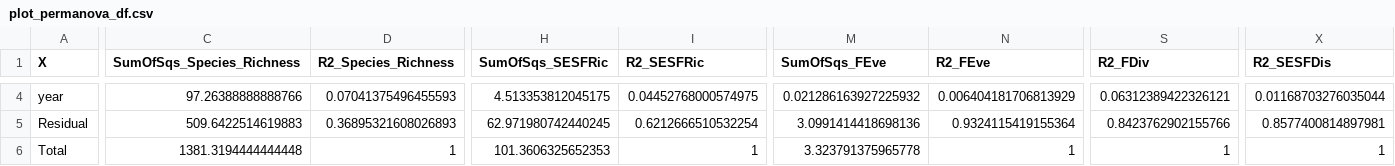
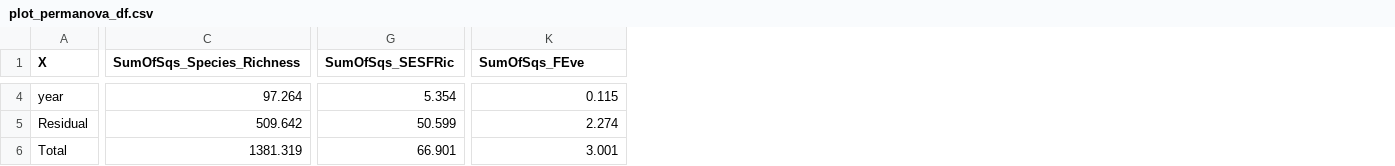
Before and after one commit to e-bish/Nearshore_Fish_FD, a CSV file: data/plot_permanova_df.csv, drawn as a sheet; only a part is shown, gaps mark what is left out; removed rows and columns are numbered as before the commit, all else as after; the diff covers the shown part only; the diff names each change by its address in the sheet, - before the commit and + after, or states it on an @@ line.

```diff
--- a/data/plot_permanova_df.csv
+++ b/data/plot_permanova_df.csv
-column D (R2_Species_Richness), rows 4-6: 0.07041375496455593 | 0.36895321608026893 | 1
-column I (R2_SESFRic), rows 4-6: 0.04452768000574975 | 0.6212666510532254 | 1
-column N (R2_FEve), rows 4-6: 0.006404181706813929 | 0.9324115419155364 | 1
-column S (R2_FDiv), rows 4-6: 0.06312389422326121 | 0.8423762902155766 | 1
-column X (R2_SESFDis), rows 4-6: 0.01168703276035044 | 0.8577400814897981 | 1
-C4 (SumOfSqs_Species_Richness): 97.26388888888766
+C4 (SumOfSqs_Species_Richness): 97.264
-G4 (SumOfSqs_SESFRic): 4.513353812045175
+G4 (SumOfSqs_SESFRic): 5.354
-K4 (SumOfSqs_FEve): 0.021286163927225932
+K4 (SumOfSqs_FEve): 0.115
-C5 (SumOfSqs_Species_Richness): 509.6422514619883
+C5 (SumOfSqs_Species_Richness): 509.642
-G5 (SumOfSqs_SESFRic): 62.971980742440245
+G5 (SumOfSqs_SESFRic): 50.599
-K5 (SumOfSqs_FEve): 3.0991414418698136
+K5 (SumOfSqs_FEve): 2.274
-C6 (SumOfSqs_Species_Richness): 1381.3194444444448
+C6 (SumOfSqs_Species_Richness): 1381.319
-G6 (SumOfSqs_SESFRic): 101.3606325652353
+G6 (SumOfSqs_SESFRic): 66.901
-K6 (SumOfSqs_FEve): 3.323791375965778
+K6 (SumOfSqs_FEve): 3.001
```
Also changed, not shown: 46 edited cells elsewhere in this file, data/int.plot_permanova_df.csv, 2 other files.
